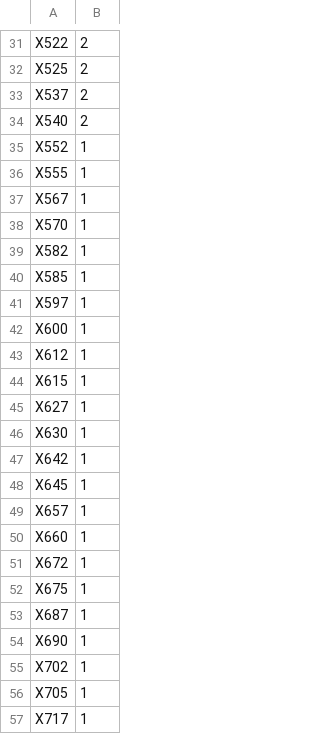
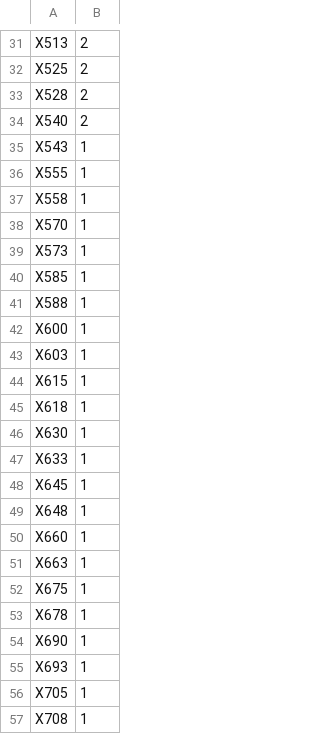
Before and after one commit to gwollman/commuter_rail_simulation, a CSV file: 2018-09-21/units-4+4tph-zone-express.csv, drawn as a sheet; only a part is shown, gaps mark what is left out; the diff covers the shown part only.

```diff
--- a/2018-09-21/units-4+4tph-zone-express.csv
+++ b/2018-09-21/units-4+4tph-zone-express.csv
@@ -31,27 +31,27 @@
-"X522",2
+"X513",2
 "X525",2
-"X537",2
+"X528",2
 "X540",2
-"X552",1
+"X543",1
 "X555",1
-"X567",1
+"X558",1
 "X570",1
-"X582",1
+"X573",1
 "X585",1
-"X597",1
+"X588",1
 "X600",1
-"X612",1
+"X603",1
 "X615",1
-"X627",1
+"X618",1
 "X630",1
-"X642",1
+"X633",1
 "X645",1
-"X657",1
+"X648",1
 "X660",1
-"X672",1
+"X663",1
 "X675",1
-"X687",1
+"X678",1
 "X690",1
-"X702",1
+"X693",1
 "X705",1
-"X717",1
+"X708",1
```
Also changed, not shown: 4 added rows, 4 removed rows and 12 edited cells elsewhere in this file, 2018-09-21/90pct-4+2tph-zone-express.csv, 2018-09-21/90pct-4+4tph-zone-express.csv, 4 other files.
